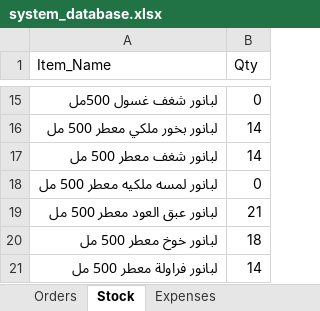
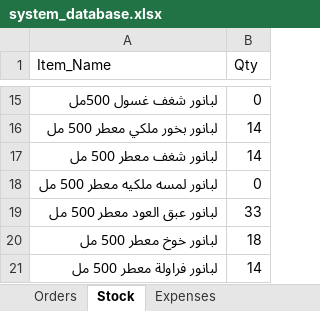
Before and after one commit to elsaifeldiaa-cpu/lubanur, an Excel workbook: system_database.xlsx, sheet Stock, drawn as a sheet; only a part is shown, gaps mark what is left out; values as stored, in another font and other column widths than the file's, no borders; the diff names each change by its address in the sheet, - before the commit and + after, or states it on an @@ line.

```diff
--- a/system_database.xlsx (sheet Stock)
+++ b/system_database.xlsx (sheet Stock)
-B19 (Qty): 21
+B19 (Qty): 33
```
Also changed, not shown: sheet Activity_Log.
